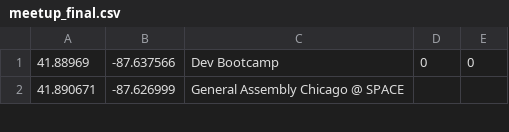
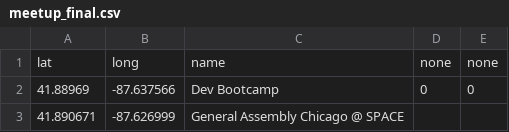
Before and after one commit to dssg/innovation-ecosystems, a CSV file: meetup_final.csv, drawn as a sheet; only a part is shown.

Commit message:
add headers

```diff
--- a/meetup_final.csv
+++ b/meetup_final.csv
@@ -1 +1,2 @@
+lat,long,name,none,none
 41.88969,-87.637566,Dev Bootcamp, 0, 0
```
